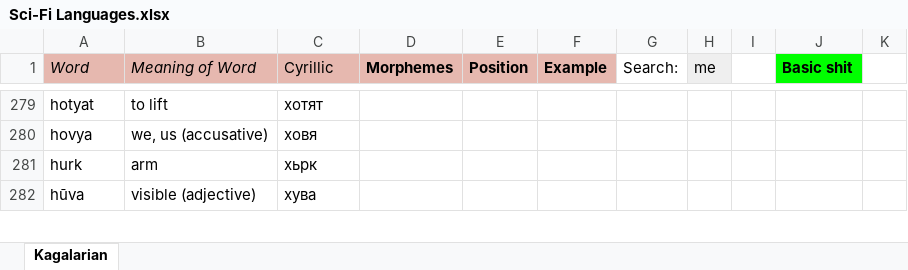
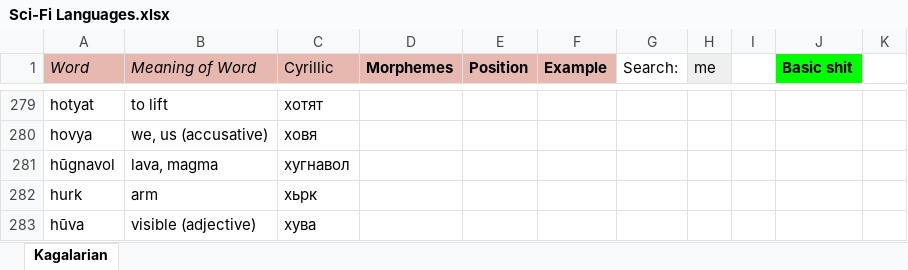
Before and after one commit to Oneo64/Starlattice, an Excel workbook: Conlangs/Sci-Fi Languages.xlsx, sheet Kagalarian, drawn as a sheet; only a part is shown, gaps mark what is left out; values as stored, in another font and other column widths than the file's, no borders; charts and pictures not drawn; the diff names each change by its address in the sheet, - before the commit and + after, or states it on an @@ line.

Commit message:
Update Sci-Fi Languages.xlsx

```diff
--- a/Conlangs/Sci-Fi Languages.xlsx (sheet Kagalarian)
+++ b/Conlangs/Sci-Fi Languages.xlsx (sheet Kagalarian)
+row 281: hūgnavol | lava, magma | хугнавол
```
